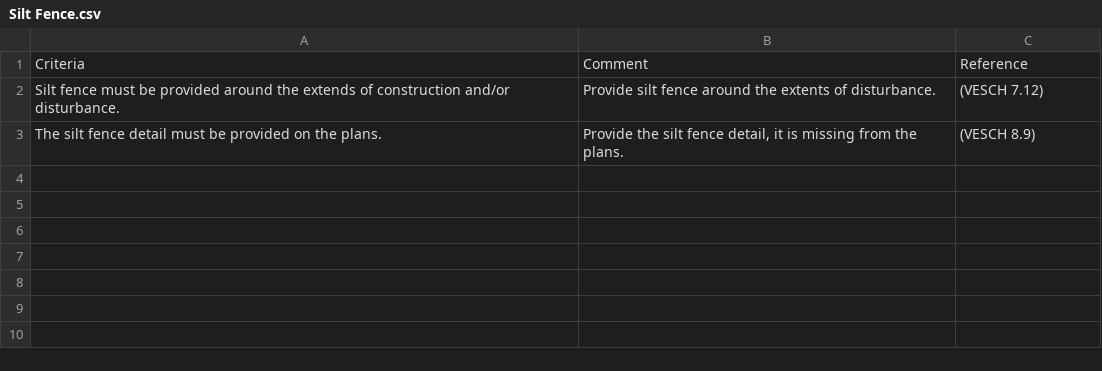
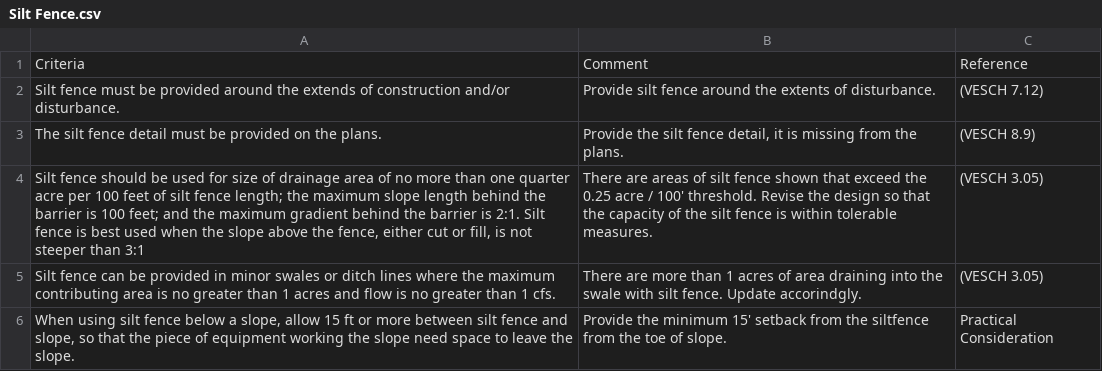
Before and after one commit to tracharho/SWMReviewerChecklist, a CSV file: app/static/csv/Erosion and Sediment Control/Silt Fence.csv, drawn as a sheet.

```diff
--- a/app/static/csv/Erosion and Sediment Control/Silt Fence.csv
+++ b/app/static/csv/Erosion and Sediment Control/Silt Fence.csv
@@ -3 +3,4 @@ Silt fence must be provided around the extends of construction and/or disturbanc
 The silt fence detail must be provided on the plans.,"Provide the silt fence detail, it is missing from the plans. ",(VESCH 8.9)
+"Silt fence should be used for size of drainage area of no more than one quarter acre per 100 feet of silt fence length; the maximum slope length behind the barrier is 100 feet; and the maximum gradient behind the barrier is 2:1. Silt fence is best used when the slope above the fence, either cut or fill, is not steeper than 3:1",There are areas of silt fence shown that exceed the 0.25 acre / 100' threshold. Revise the design so that the capacity of the silt fence is within tolerable measures.,(VESCH 3.05)
+Silt fence can be provided in minor swales or ditch lines where the maximum contributing area is no greater than 1 acres and flow is no greater than 1 cfs.,There are more than 1 acres of area draining into the swale with silt fence. Update accorindgly. ,(VESCH 3.05)
+"When using silt fence below a slope, allow 15 ft or more between silt fence and slope, so that the piece of equipment working the slope need space to leave the slope.",Provide the minimum 15' setback from the siltfence from the toe of slope. ,Practical Consideration
```
Also changed, not shown: 31 other files.
